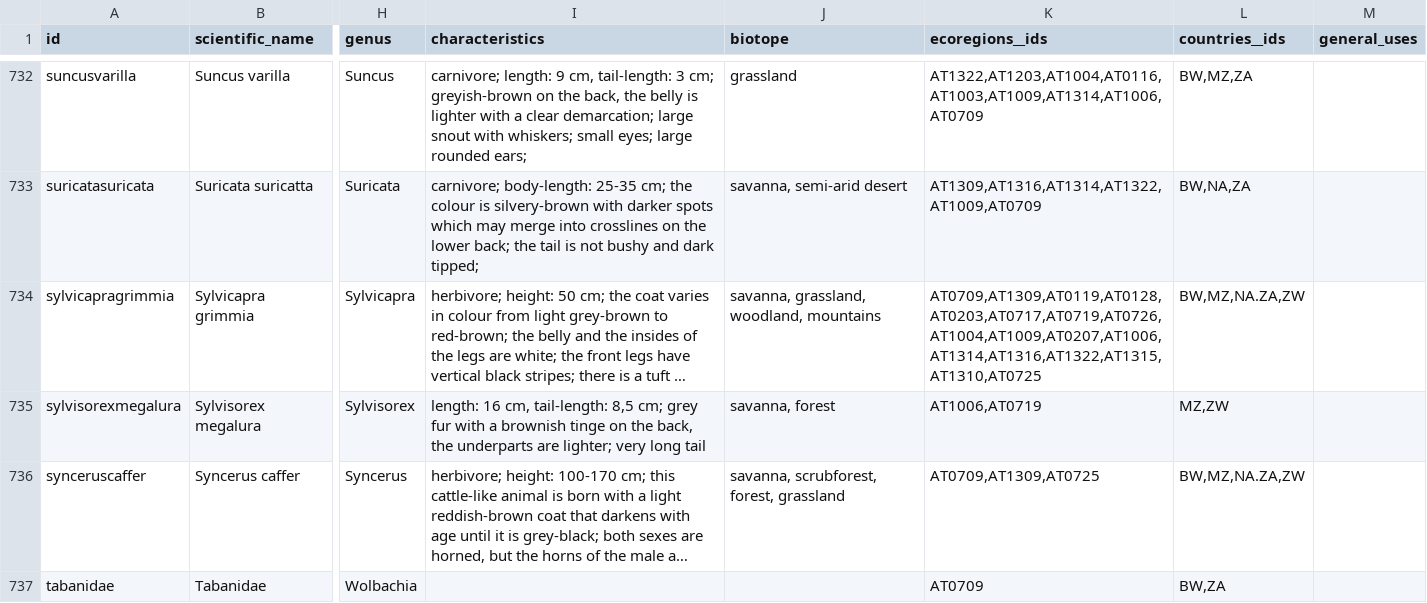
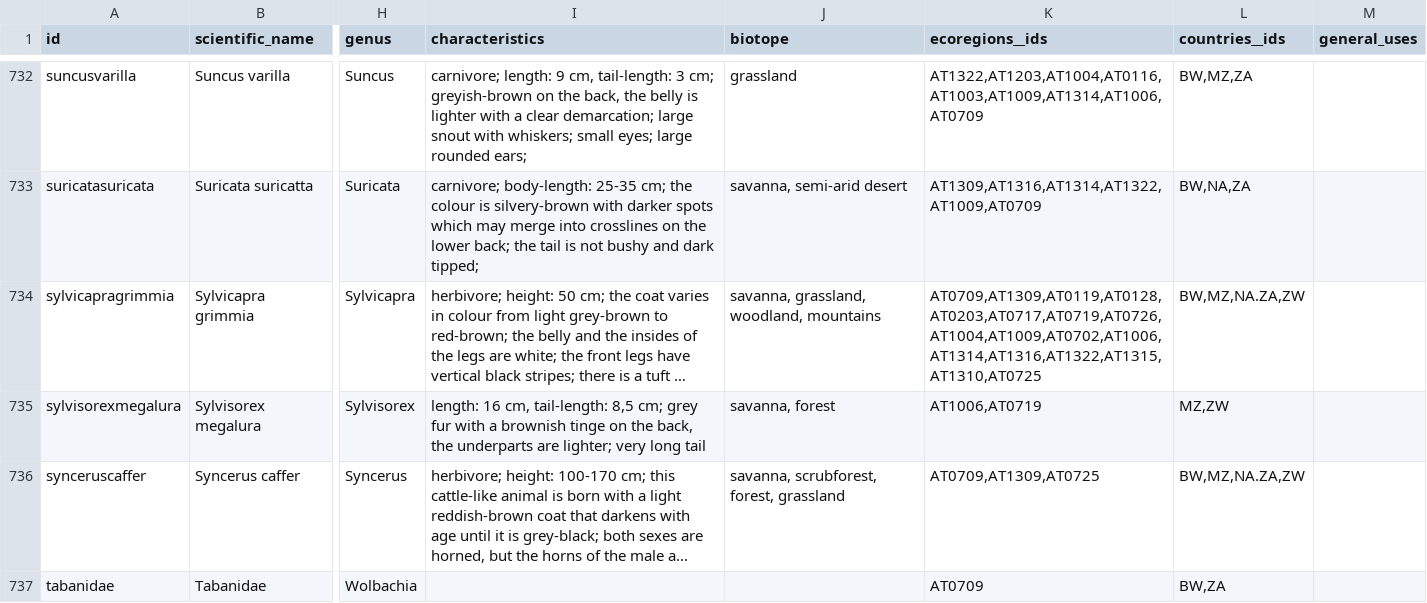
Before and after one commit to tsammalex/tsammalex, a CSV file: tsammalexdata/data/species.csv, drawn as a sheet; only a part is shown, gaps mark what is left out; long unchanged cells end in …; the diff covers the shown part only; the diff names each change by its address in the sheet, - before the commit and + after, or states it on an @@ line.

Commit message:
some fixes

```diff
--- a/tsammalexdata/data/species.csv
+++ b/tsammalexdata/data/species.csv
-K734 (ecoregions__ids): AT0709,AT1309,AT0119,AT0128,AT0203,AT0717,AT0719,AT0726,AT1004,AT1009,AT0207,AT1006,AT1314,AT1316,AT1322,AT1315,AT1310,AT0725
+K734 (ecoregions__ids): AT0709,AT1309,AT0119,AT0128,AT0203,AT0717,AT0719,AT0726,AT1004,AT1009,AT0702,AT1006,AT1314,AT1316,AT1322,AT1315,AT1310,AT0725
```
Also changed, not shown: 20 edited cells elsewhere in this file.
